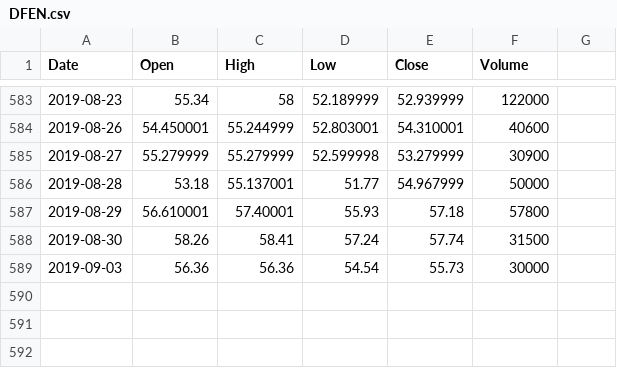
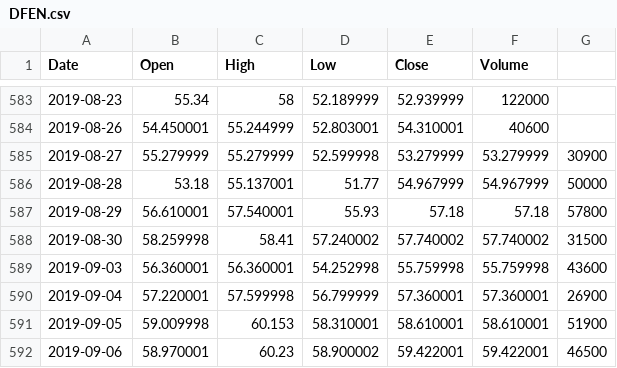
Before and after one commit to andychen152/stockDataset, a CSV file: DFEN.csv, drawn as a sheet; only a part is shown, gaps mark what is left out.

Commit message:
Update DFEN.csv

```diff
--- a/DFEN.csv
+++ b/DFEN.csv
@@ -584,6 +584,9 @@ Date,Open,High,Low,Close,Volume
 2019-08-26,54.450001,55.244999,52.803001,54.310001,40600
-2019-08-27,55.279999,55.279999,52.599998,53.279999,30900
-2019-08-28,53.18,55.137001,51.77,54.967999,50000
-2019-08-29,56.610001,57.40001,55.93,57.18,57800
-2019-08-30,58.26,58.41,57.24,57.74,31500
-2019-09-03,56.36,56.36,54.54,55.73,30000
+2019-08-27,55.279999,55.279999,52.599998,53.279999,53.279999,30900
+2019-08-28,53.18,55.137001,51.77,54.967999,54.967999,50000
+2019-08-29,56.610001,57.540001,55.93,57.18,57.18,57800
+2019-08-30,58.259998,58.41,57.240002,57.740002,57.740002,31500
+2019-09-03,56.360001,56.360001,54.252998,55.759998,55.759998,43600
+2019-09-04,57.220001,57.599998,56.799999,57.360001,57.360001,26900
+2019-09-05,59.009998,60.153,58.310001,58.610001,58.610001,51900
+2019-09-06,58.970001,60.23,58.900002,59.422001,59.422001,46500
```
